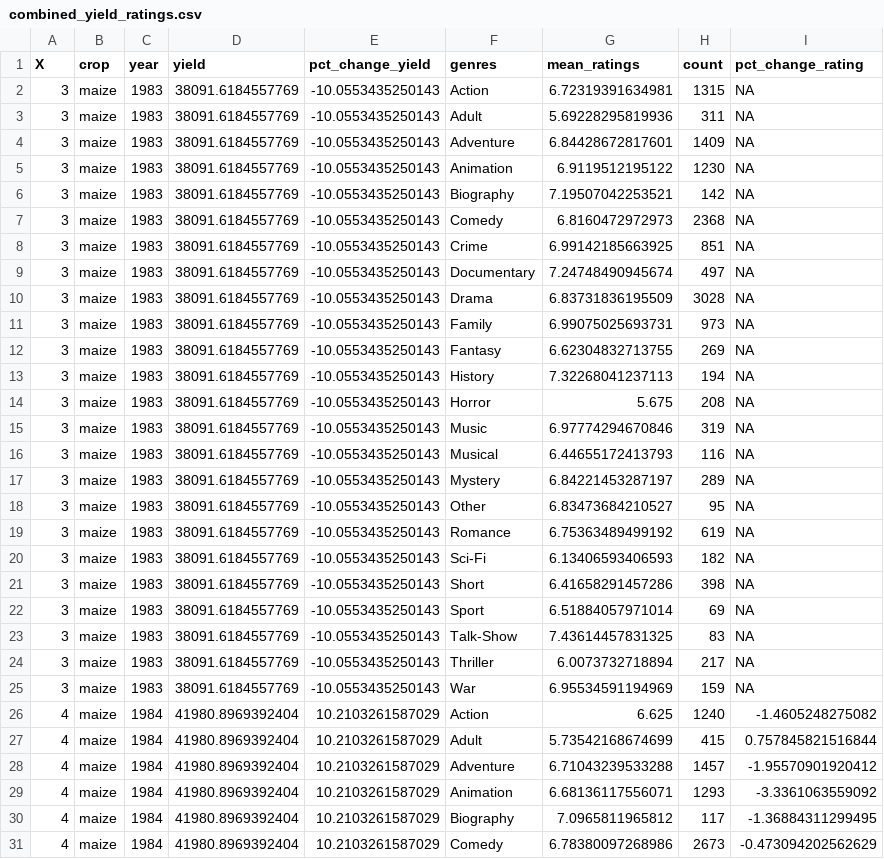
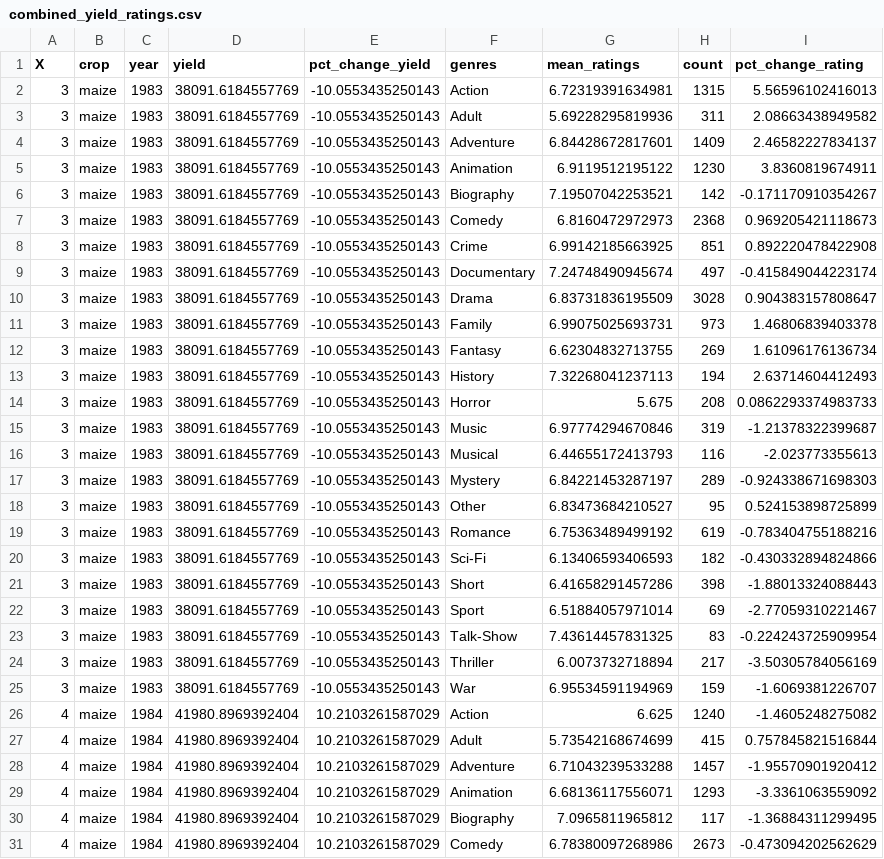
Before and after one commit to Jschnizzle/Stat-405-Final-Project, a CSV file: combined_yield_ratings.csv, drawn as a sheet; only a part is shown; the diff covers the shown part only.

```diff
--- a/combined_yield_ratings.csv
+++ b/combined_yield_ratings.csv
@@ -1,26 +1,26 @@
 "X","crop","year","yield","pct_change_yield","genres","mean_ratings","count","pct_change_rating"
-3,"maize",1983,38091.6184557769,-10.0553435250143,"Action",6.72319391634981,1315,NA
-3,"maize",1983,38091.6184557769,-10.0553435250143,"Adult",5.69228295819936,311,NA
-3,"maize",1983,38091.6184557769,-10.0553435250143,"Adventure",6.84428672817601,1409,NA
-3,"maize",1983,38091.6184557769,-10.0553435250143,"Animation",6.9119512195122,1230,NA
-3,"maize",1983,38091.6184557769,-10.0553435250143,"Biography",7.19507042253521,142,NA
-3,"maize",1983,38091.6184557769,-10.0553435250143,"Comedy",6.8160472972973,2368,NA
-3,"maize",1983,38091.6184557769,-10.0553435250143,"Crime",6.99142185663925,851,NA
-3,"maize",1983,38091.6184557769,-10.0553435250143,"Documentary",7.24748490945674,497,NA
-3,"maize",1983,38091.6184557769,-10.0553435250143,"Drama",6.83731836195509,3028,NA
-3,"maize",1983,38091.6184557769,-10.0553435250143,"Family",6.99075025693731,973,NA
-3,"maize",1983,38091.6184557769,-10.0553435250143,"Fantasy",6.62304832713755,269,NA
-3,"maize",1983,38091.6184557769,-10.0553435250143,"History",7.32268041237113,194,NA
-3,"maize",1983,38091.6184557769,-10.0553435250143,"Horror",5.675,208,NA
-3,"maize",1983,38091.6184557769,-10.0553435250143,"Music",6.97774294670846,319,NA
-3,"maize",1983,38091.6184557769,-10.0553435250143,"Musical",6.44655172413793,116,NA
-3,"maize",1983,38091.6184557769,-10.0553435250143,"Mystery",6.84221453287197,289,NA
-3,"maize",1983,38091.6184557769,-10.0553435250143,"Other",6.83473684210527,95,NA
-3,"maize",1983,38091.6184557769,-10.0553435250143,"Romance",6.75363489499192,619,NA
-3,"maize",1983,38091.6184557769,-10.0553435250143,"Sci-Fi",6.13406593406593,182,NA
-3,"maize",1983,38091.6184557769,-10.0553435250143,"Short",6.41658291457286,398,NA
-3,"maize",1983,38091.6184557769,-10.0553435250143,"Sport",6.51884057971014,69,NA
-3,"maize",1983,38091.6184557769,-10.0553435250143,"Talk-Show",7.43614457831325,83,NA
-3,"maize",1983,38091.6184557769,-10.0553435250143,"Thriller",6.0073732718894,217,NA
-3,"maize",1983,38091.6184557769,-10.0553435250143,"War",6.95534591194969,159,NA
+3,"maize",1983,38091.6184557769,-10.0553435250143,"Action",6.72319391634981,1315,5.56596102416013
+3,"maize",1983,38091.6184557769,-10.0553435250143,"Adult",5.69228295819936,311,2.08663438949582
+3,"maize",1983,38091.6184557769,-10.0553435250143,"Adventure",6.84428672817601,1409,2.46582227834137
+3,"maize",1983,38091.6184557769,-10.0553435250143,"Animation",6.9119512195122,1230,3.8360819674911
+3,"maize",1983,38091.6184557769,-10.0553435250143,"Biography",7.19507042253521,142,-0.171170910354267
+3,"maize",1983,38091.6184557769,-10.0553435250143,"Comedy",6.8160472972973,2368,0.969205421118673
+3,"maize",1983,38091.6184557769,-10.0553435250143,"Crime",6.99142185663925,851,0.892220478422908
+3,"maize",1983,38091.6184557769,-10.0553435250143,"Documentary",7.24748490945674,497,-0.415849044223174
+3,"maize",1983,38091.6184557769,-10.0553435250143,"Drama",6.83731836195509,3028,0.904383157808647
+3,"maize",1983,38091.6184557769,-10.0553435250143,"Family",6.99075025693731,973,1.46806839403378
+3,"maize",1983,38091.6184557769,-10.0553435250143,"Fantasy",6.62304832713755,269,1.61096176136734
+3,"maize",1983,38091.6184557769,-10.0553435250143,"History",7.32268041237113,194,2.63714604412493
+3,"maize",1983,38091.6184557769,-10.0553435250143,"Horror",5.675,208,0.0862293374983733
+3,"maize",1983,38091.6184557769,-10.0553435250143,"Music",6.97774294670846,319,-1.21378322399687
+3,"maize",1983,38091.6184557769,-10.0553435250143,"Musical",6.44655172413793,116,-2.023773355613
+3,"maize",1983,38091.6184557769,-10.0553435250143,"Mystery",6.84221453287197,289,-0.924338671698303
+3,"maize",1983,38091.6184557769,-10.0553435250143,"Other",6.83473684210527,95,0.524153898725899
+3,"maize",1983,38091.6184557769,-10.0553435250143,"Romance",6.75363489499192,619,-0.783404755188216
+3,"maize",1983,38091.6184557769,-10.0553435250143,"Sci-Fi",6.13406593406593,182,-0.430332894824866
+3,"maize",1983,38091.6184557769,-10.0553435250143,"Short",6.41658291457286,398,-1.88013324088443
+3,"maize",1983,38091.6184557769,-10.0553435250143,"Sport",6.51884057971014,69,-2.77059310221467
+3,"maize",1983,38091.6184557769,-10.0553435250143,"Talk-Show",7.43614457831325,83,-0.224243725909954
+3,"maize",1983,38091.6184557769,-10.0553435250143,"Thriller",6.0073732718894,217,-3.50305784056169
+3,"maize",1983,38091.6184557769,-10.0553435250143,"War",6.95534591194969,159,-1.6069381226707
 4,"maize",1984,41980.8969392404,10.2103261587029,"Action",6.625,1240,-1.4605248275082
```
Also changed, not shown: 72 edited cells elsewhere in this file, net_change_crop_yields_by_year.csv, updated_movie_yearly_ratings.csv, 5 other files.
